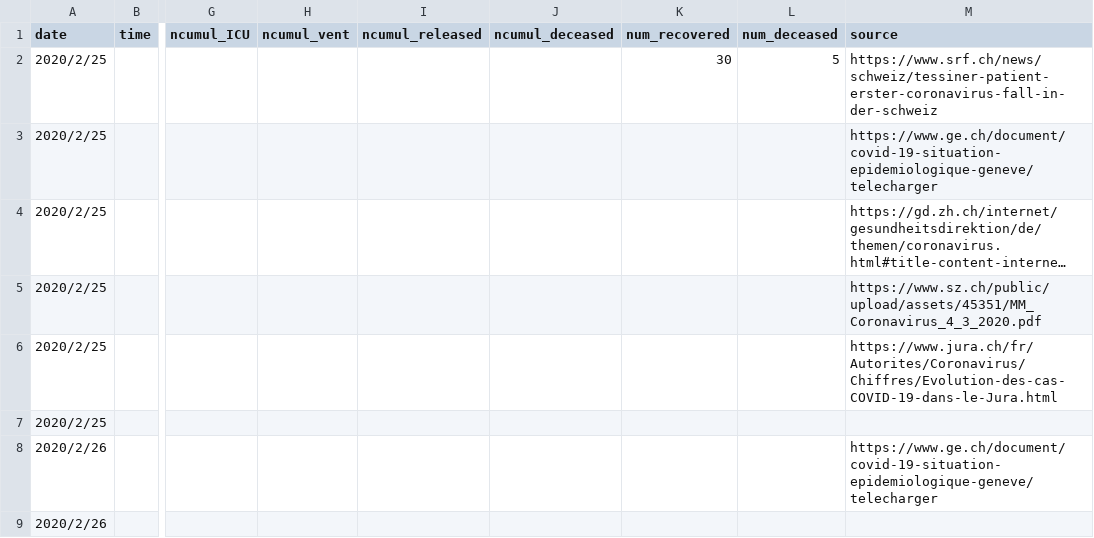
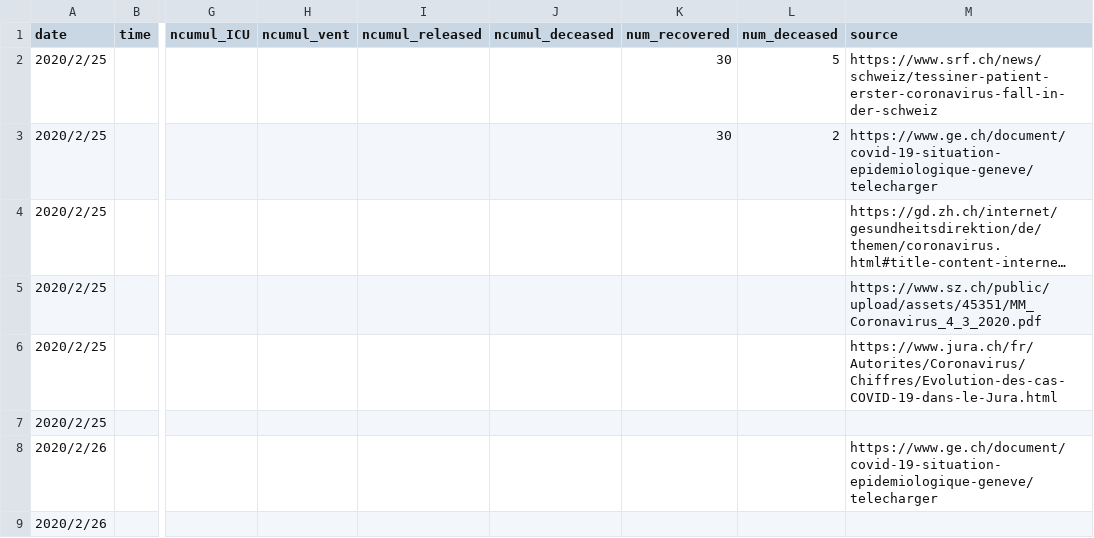
Before and after one commit to R2flip/covid19_dashboard_Leo_TW, a CSV file: COVID19_Leo_TW_total_F.csv, drawn as a sheet; only a part is shown, gaps mark what is left out; long unchanged cells end in …; the diff names each change by its address in the sheet, - before the commit and + after, or states it on an @@ line.

Commit message:
Add files via upload

```diff
--- a/COVID19_Leo_TW_total_F.csv
+++ b/COVID19_Leo_TW_total_F.csv
-K3 (num_recovered): (empty)
+K3 (num_recovered): 30
-L3 (num_deceased): (empty)
+L3 (num_deceased): 2
```
